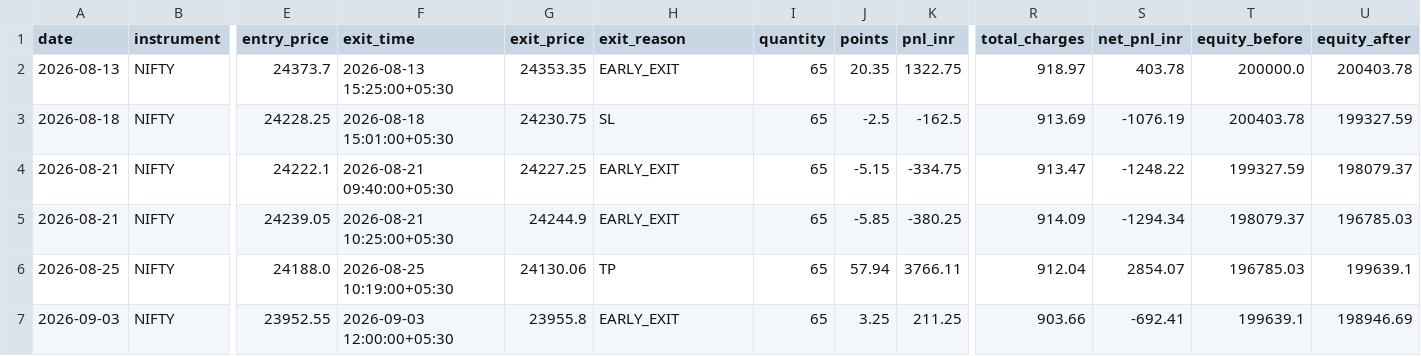
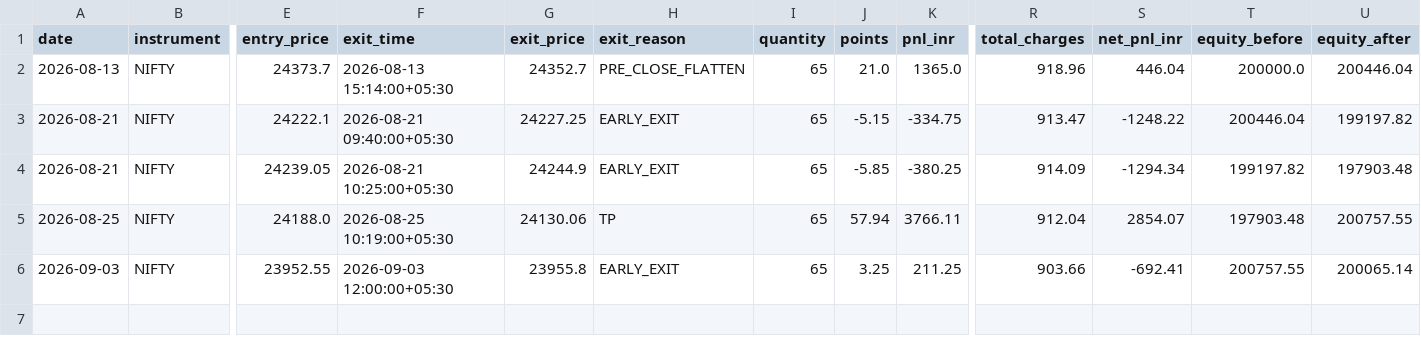
Before and after one commit to Abhirajsinh2/Edge-1st, a CSV file: edge_1st_trades_NIFTY.csv, drawn as a sheet; only a part is shown, gaps mark what is left out; removed rows and columns are numbered as before the commit, all else as after; rows hold the shown columns only; the diff names each change by its address in the sheet, - before the commit and + after, or states it on an @@ line.

Commit message:
Force-flatten open positions before the CAS freeze (15:14)
SEBI's Closing Auction Session (effective 2026-08-03) halts continuous
trading in NIFTY/BANKNIFTY-relevant instruments at 15:15 -- price
freezes for ~14 minutes, then jumps once at a single auction-clearing
trade. Our own backtest data showed two trades whose exits landed
inside that dead window and were quantifiably mispriced as a result.

Adds CAS_FREEZE_TIME/NO_TRADE_MINUTES_BEFORE_CAS_FREEZE to config.py,
extends _entries_allowed() to also block new entries from 15:00
onward, and adds _must_force_flatten() to close any still-open
position at 15:14 (the last bar with real, continuous price data)
using that bar's own close, tagged exit_reason="PRE_CLOSE_FLATTEN".

```diff
--- a/edge_1st_trades_NIFTY.csv
+++ b/edge_1st_trades_NIFTY.csv
-F2 (exit_time): 2026-08-13 15:25:00+05:30
+F2 (exit_time): 2026-08-13 15:14:00+05:30
-G2 (exit_price): 24353.35
+G2 (exit_price): 24352.7
-H2 (exit_reason): EARLY_EXIT
+H2 (exit_reason): PRE_CLOSE_FLATTEN
-J2 (points): 20.35
+J2 (points): 21.0
-K2 (pnl_inr): 1322.75
+K2 (pnl_inr): 1365.0
-R2 (total_charges): 918.97
+R2 (total_charges): 918.96
-S2 (net_pnl_inr): 403.78
+S2 (net_pnl_inr): 446.04
-U2 (equity_after): 200403.78
+U2 (equity_after): 200446.04
-row 3: 2026-08-18 | NIFTY | 24228.25 | 2026-08-18 15:01:00+05:30 | 24230.75 | SL | 65 | -2.5 | -162.5 | 913.69 | -1076.19 | 200403.78 | 199327.59
-T3 (equity_before): 199327.59
+T3 (equity_before): 200446.04
-U3 (equity_after): 198079.37
+U3 (equity_after): 199197.82
-T4 (equity_before): 198079.37
+T4 (equity_before): 199197.82
-U4 (equity_after): 196785.03
+U4 (equity_after): 197903.48
-T5 (equity_before): 196785.03
+T5 (equity_before): 197903.48
-U5 (equity_after): 199639.1
+U5 (equity_after): 200757.55
-T6 (equity_before): 199639.1
+T6 (equity_before): 200757.55
-U6 (equity_after): 198946.69
+U6 (equity_after): 200065.14
```
Also changed, not shown: 3 other files.
